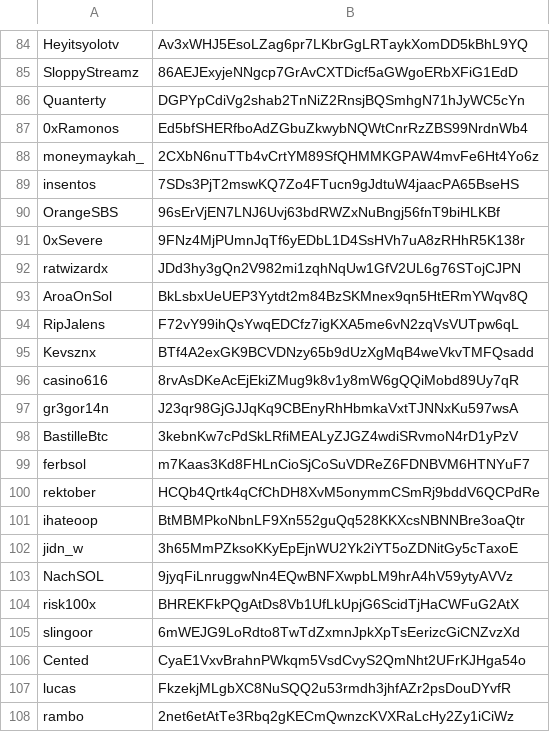
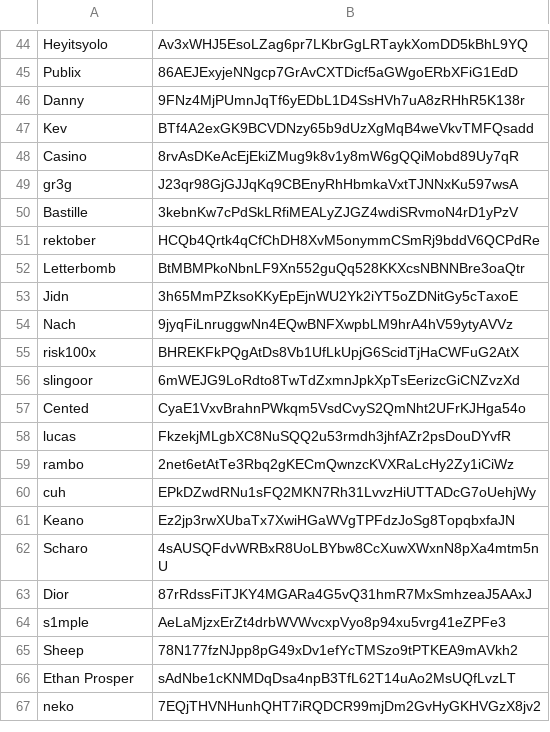
Before and after one commit to estepeen/tradooor, a CSV file: wallets.csv, drawn as a sheet; only a part is shown, gaps mark what is left out; the shorter side is filled out with more unchanged rows; removed rows and columns are numbered as before the commit, all else as after; the diff covers the shown part only; the diff names each change by its address in the sheet, - before the commit and + after, or states it on an @@ line.

Commit message:
Clean wallets.csv formatting (Label;Wallet, no extra columns)

```diff
--- a/wallets.csv
+++ b/wallets.csv
-A44: Heyitsyolotv
+A44: Heyitsyolo
-A45: SloppyStreamz
+A45: Publix
-row 86: Quanterty | DGPYpCdiVg2shab2TnNiZ2RnsjBQSmhgN71hJyWC5cYn
-row 87: 0xRamonos | Ed5bfSHERfboAdZGbuZkwybNQWtCnrRzZBS99NrdnWb4
-row 88: moneymaykah_ | 2CXbN6nuTTb4vCrtYM89SfQHMMKGPAW4mvFe6Ht4Yo6z
-row 89: insentos | 7SDs3PjT2mswKQ7Zo4FTucn9gJdtuW4jaacPA65BseHS
-row 90: OrangeSBS | 96sErVjEN7LNJ6Uvj63bdRWZxNuBngj56fnT9biHLKBf
-A46: 0xSevere
+A46: Danny
-row 92: ratwizardx | JDd3hy3gQn2V982mi1zqhNqUw1GfV2UL6g76STojCJPN
-row 93: AroaOnSol | BkLsbxUeUEP3Yytdt2m84BzSKMnex9qn5HtERmYWqv8Q
-row 94: RipJalens | F72vY99ihQsYwqEDCfz7igKXA5me6vN2zqVsVUTpw6qL
-A47: Kevsznx
+A47: Kev
-A48: casino616
+A48: Casino
-A49: gr3gor14n
+A49: gr3g
-A50: BastilleBtc
+A50: Bastille
-row 99: ferbsol | m7Kaas3Kd8FHLnCioSjCoSuVDReZ6FDNBVM6HTNYuF7
-A52: ihateoop
+A52: Letterbomb
-A53: jidn_w
+A53: Jidn
-A54: NachSOL
+A54: Nach
```
Also changed, not shown: 2 added rows, 48 removed rows and 24 edited cells elsewhere in this file.
